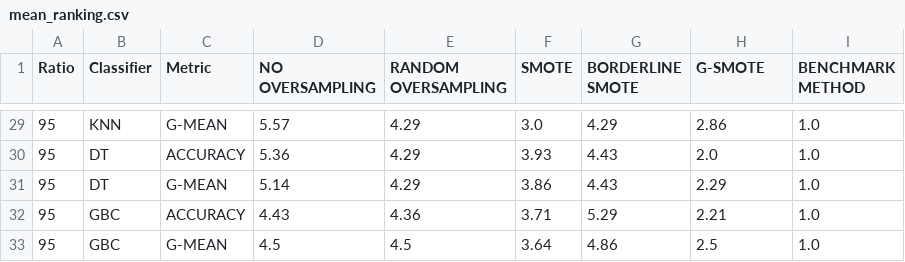
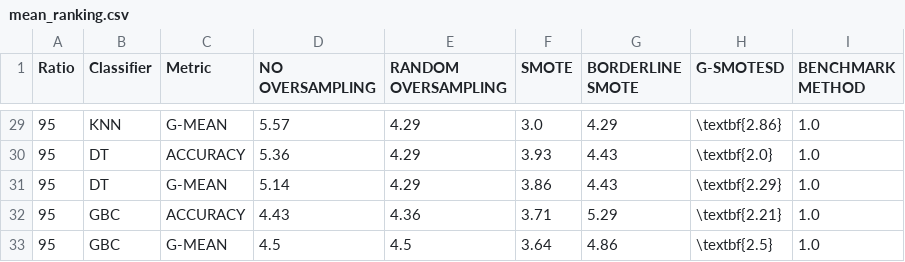
Before and after one commit to NOVA-IMS-Innovation-and-Analytics-Lab/publications, a CSV file: small-data-oversampling/analysis/mean_ranking.csv, drawn as a sheet; only a part is shown, gaps mark what is left out; the diff covers the shown part only.

```diff
--- a/small-data-oversampling/analysis/mean_ranking.csv
+++ b/small-data-oversampling/analysis/mean_ranking.csv
@@ -1 +1 @@
-Ratio,Classifier,Metric,NO OVERSAMPLING,RANDOM OVERSAMPLING,SMOTE,BORDERLINE SMOTE,G-SMOTE,BENCHMARK METHOD
+Ratio,Classifier,Metric,NO OVERSAMPLING,RANDOM OVERSAMPLING,SMOTE,BORDERLINE SMOTE,G-SMOTESD,BENCHMARK METHOD
@@ -29,5 +29,5 @@ Ratio,Classifier,Metric,NO OVERSAMPLING,RANDOM OVERSAMPLING,SMOTE,BORDERLINE SMO
-95,KNN,G-MEAN,5.57,4.29,3.0,4.29,2.86,1.0
-95,DT,ACCURACY,5.36,4.29,3.93,4.43,2.0,1.0
-95,DT,G-MEAN,5.14,4.29,3.86,4.43,2.29,1.0
-95,GBC,ACCURACY,4.43,4.36,3.71,5.29,2.21,1.0
-95,GBC,G-MEAN,4.5,4.5,3.64,4.86,2.5,1.0
+95,KNN,G-MEAN,5.57,4.29,3.0,4.29,\textbf{2.86},1.0
+95,DT,ACCURACY,5.36,4.29,3.93,4.43,\textbf{2.0},1.0
+95,DT,G-MEAN,5.14,4.29,3.86,4.43,\textbf{2.29},1.0
+95,GBC,ACCURACY,4.43,4.36,3.71,5.29,\textbf{2.21},1.0
+95,GBC,G-MEAN,4.5,4.5,3.64,4.86,\textbf{2.5},1.0
```
Also changed, not shown: 27 edited cells elsewhere in this file, small-data-oversampling/analysis/mean_sem_scores.csv, 4 other files.
